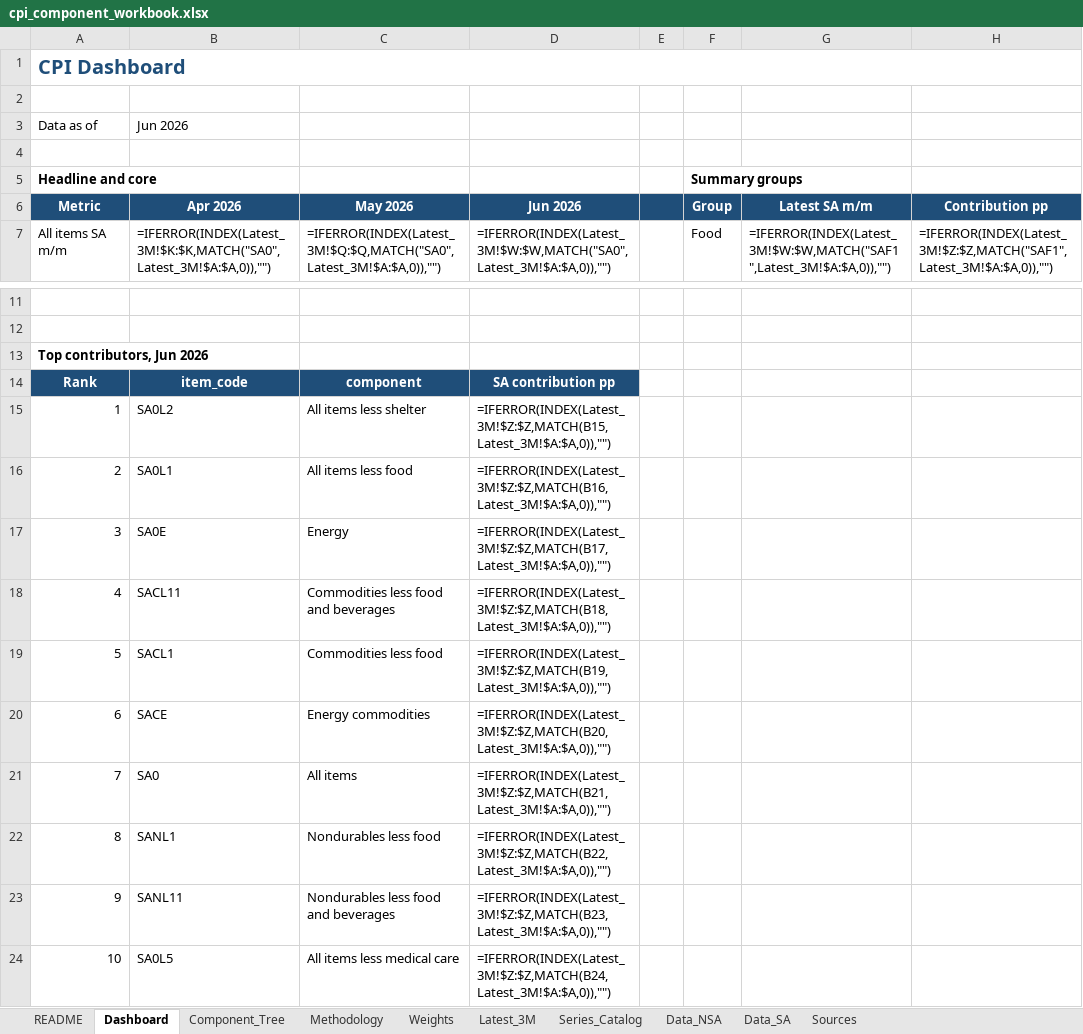
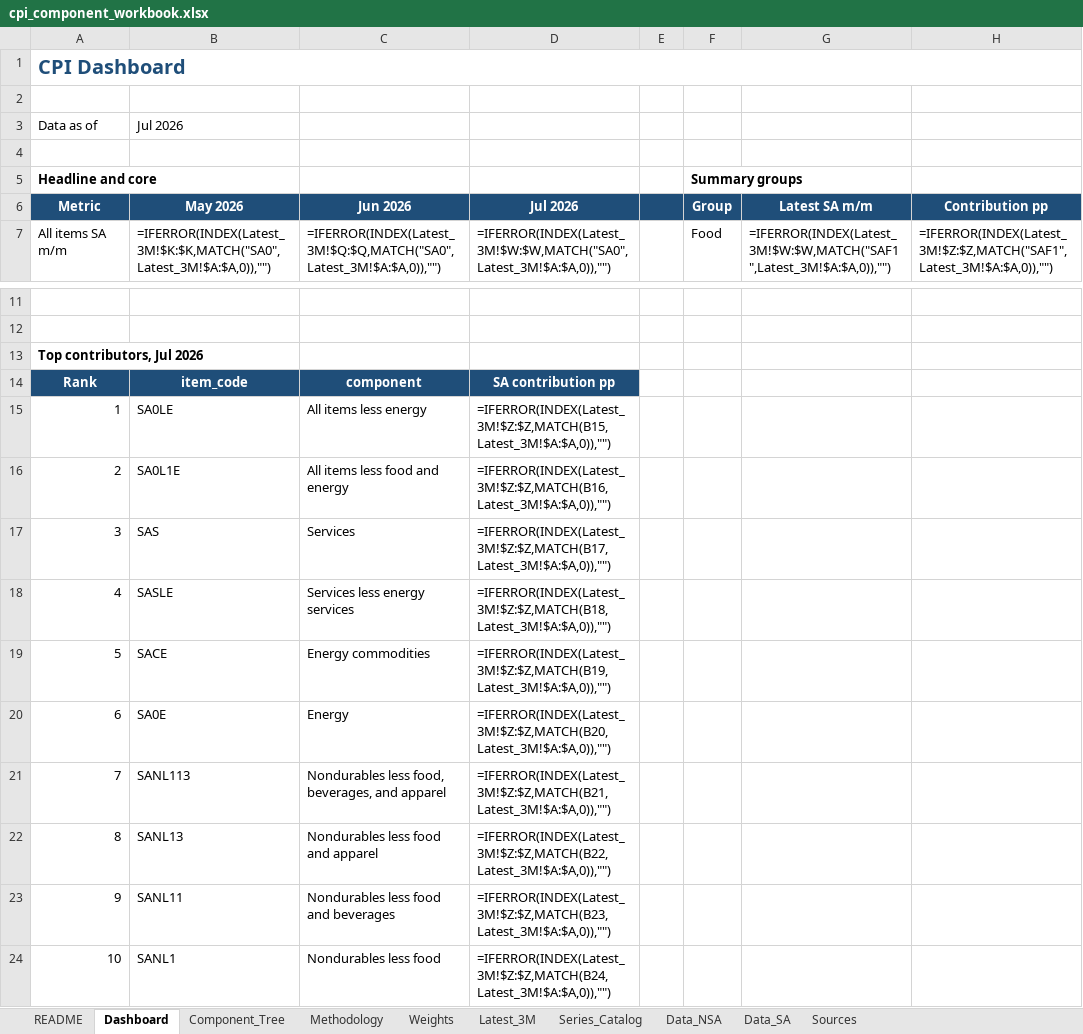
Before and after one commit to sanketdesai358/CPI-Prediction, an Excel workbook: cpi-excel/cpi_component_workbook.xlsx, sheet Dashboard, drawn as a sheet; only a part is shown, gaps mark what is left out; values as stored, in another font and other column widths than the file's, no borders; formulas without a stored value are shown as written; 1 other sheet too large or unreadable and not compared; the diff names each change by its address in the sheet, - before the commit and + after, or states it on an @@ line.

```diff
--- a/cpi-excel/cpi_component_workbook.xlsx (sheet Dashboard)
+++ b/cpi-excel/cpi_component_workbook.xlsx (sheet Dashboard)
-B3 (May 2026): Jun 2026
+B3 (May 2026): Jul 2026
-B6: Apr 2026
+B6: May 2026
-C6: May 2026
+C6: Jun 2026
-D6: Jun 2026
+D6: Jul 2026
-A13 (Metric): Top contributors, Jun 2026
+A13 (Metric): Top contributors, Jul 2026
-B15 (May 2026): SA0L2
+B15 (May 2026): SA0LE
-C15 (Jun 2026): All items less shelter
+C15 (Jun 2026): All items less energy
-B16 (May 2026): SA0L1
+B16 (May 2026): SA0L1E
-C16 (Jun 2026): All items less food
+C16 (Jun 2026): All items less food and energy
-B17 (May 2026): SA0E
+B17 (May 2026): SAS
-C17 (Jun 2026): Energy
+C17 (Jun 2026): Services
-B18 (May 2026): SACL11
+B18 (May 2026): SASLE
-C18 (Jun 2026): Commodities less food and beverages
+C18 (Jun 2026): Services less energy services
-B19 (May 2026): SACL1
+B19 (May 2026): SACE
-C19 (Jun 2026): Commodities less food
+C19 (Jun 2026): Energy commodities
-B20 (May 2026): SACE
+B20 (May 2026): SA0E
-C20 (Jun 2026): Energy commodities
+C20 (Jun 2026): Energy
-B21 (May 2026): SA0
+B21 (May 2026): SANL113
-C21 (Jun 2026): All items
+C21 (Jun 2026): Nondurables less food, beverages, and apparel
-B22 (May 2026): SANL1
+B22 (May 2026): SANL13
-C22 (Jun 2026): Nondurables less food
+C22 (Jun 2026): Nondurables less food and apparel
-B24 (May 2026): SA0L5
+B24 (May 2026): SANL1
-C24 (Jun 2026): All items less medical care
+C24 (Jun 2026): Nondurables less food
```
Also changed, not shown: sheet Data_SA, sheet Latest_3M, sheet README, sheet Weights, 13 other files.
